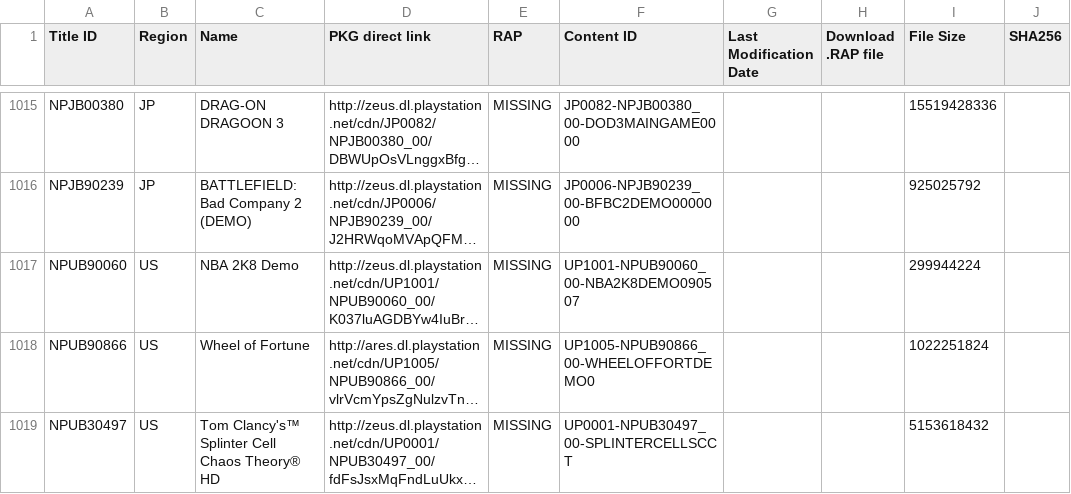
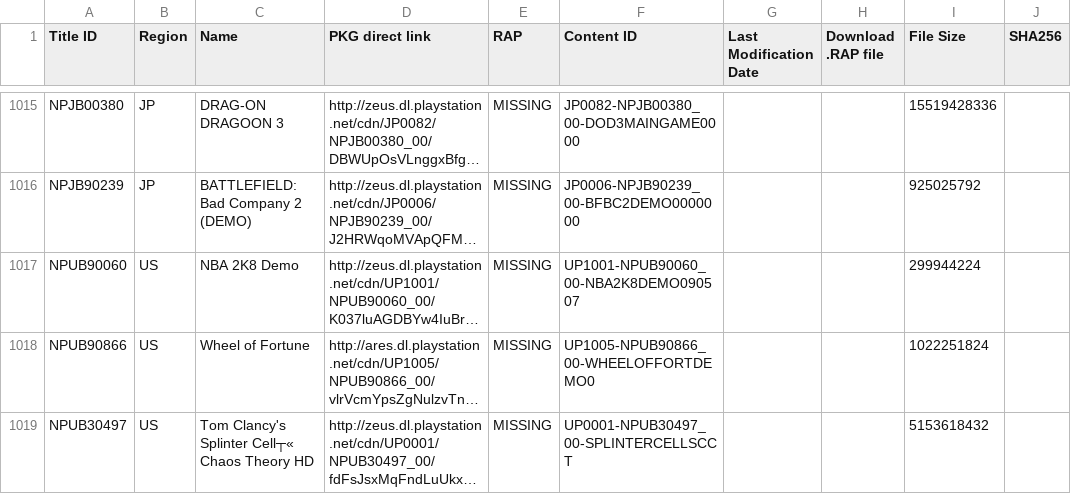
Before and after one commit to PS3-Pro/PSN-Content, a TSV file: resources/database/content/official/pending/games.tsv, drawn as a sheet; only a part is shown, gaps mark what is left out; long unchanged cells end in …; the diff covers the shown part only; the diff names each change by its address in the sheet, - before the commit and + after, or states it on an @@ line.

```diff
--- a/resources/database/content/official/pending/games.tsv
+++ b/resources/database/content/official/pending/games.tsv
-C1019 (Name): Tom Clancy's™ Splinter Cell Chaos Theory® HD
+C1019 (Name): Tom Clancy's Splinter Cell┬« Chaos Theory HD
```
Also changed, not shown: 1 added row and 5 edited cells elsewhere in this file, resources/database/content/latest/latest_dlcs.tsv, resources/database/content/latest/latest_themes.tsv, 11 other files.
